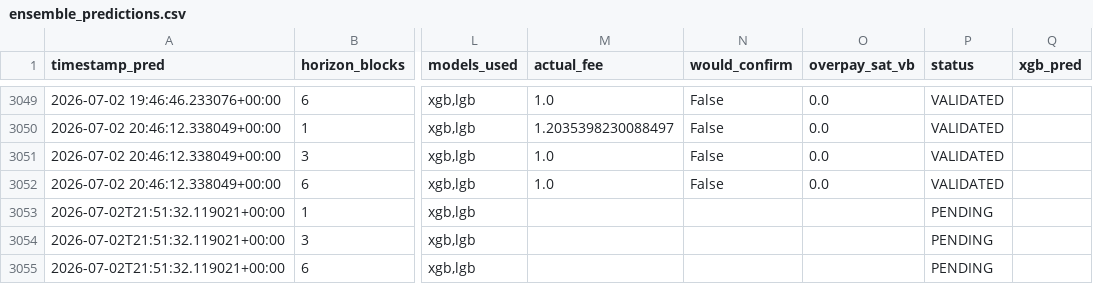
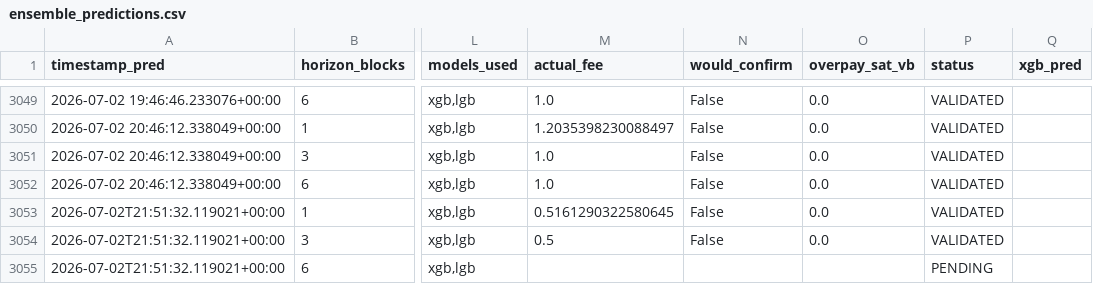
Before and after one commit to CUBOPLUS-BTC/bitcoin-mempool-fee-predictor, a CSV file: predictions/ensemble_predictions.csv, drawn as a sheet; only a part is shown, gaps mark what is left out; the diff names each change by its address in the sheet, - before the commit and + after, or states it on an @@ line.

```diff
--- a/predictions/ensemble_predictions.csv
+++ b/predictions/ensemble_predictions.csv
-M3053 (actual_fee): (empty)
+M3053 (actual_fee): 0.5161290322580645
-N3053:N3054 (would_confirm): (empty)
+N3053:N3054 (would_confirm): False
-O3053:O3054 (overpay_sat_vb): (empty)
+O3053:O3054 (overpay_sat_vb): 0.0
-P3053:P3054 (status): PENDING
+P3053:P3054 (status): VALIDATED
-M3054 (actual_fee): (empty)
+M3054 (actual_fee): 0.5
```
